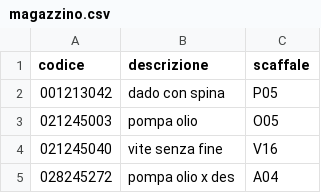
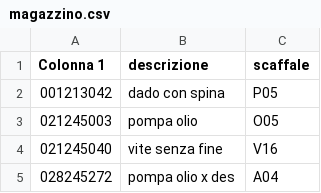
Before and after one commit to marcelloemme/elettromeccanica-maranzan, a CSV file: magazzino.csv, drawn as a sheet; only a part is shown.

```diff
--- a/magazzino.csv
+++ b/magazzino.csv
@@ -1,2 +1,2 @@
-codice,descrizione,scaffale
+Colonna 1,descrizione,scaffale
 001213042,dado con spina,P05
```
